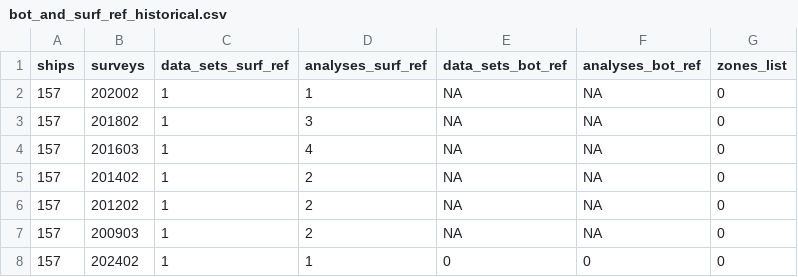
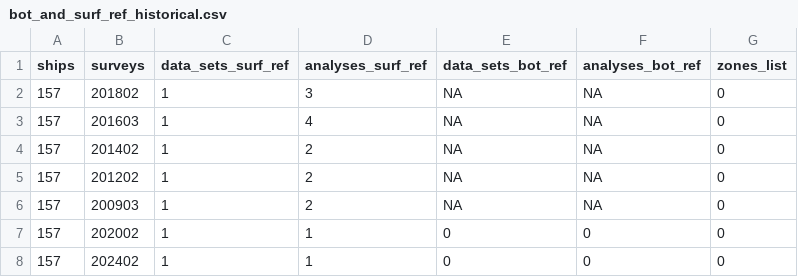
Before and after one commit to noaa-afsc-mace/winter_2024_bogoslof_report, a CSV file: historical_data/bot_and_surf_ref_historical.csv, drawn as a sheet; removed rows and columns are numbered as before the commit, all else as after; the diff names each change by its address in the sheet, - before the commit and + after, or states it on an @@ line.

```diff
--- a/historical_data/bot_and_surf_ref_historical.csv
+++ b/historical_data/bot_and_surf_ref_historical.csv
-row 2: 157 | 202002 | 1 | 1 | NA | NA | 0
+row 7: 157 | 202002 | 1 | 1 | 0 | 0 | 0
```
Also changed, not shown: historical_data/parameters_length_age_time_series_selectivity_corrected.csv, 16 other files.
